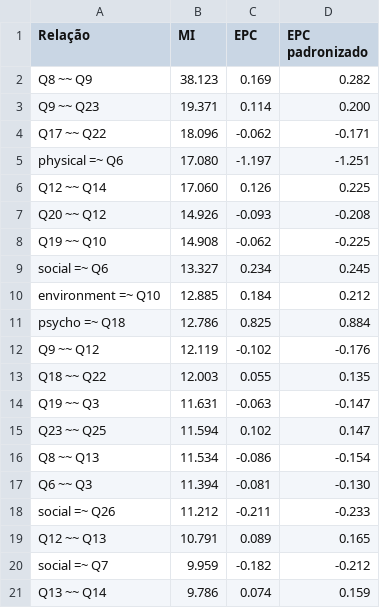
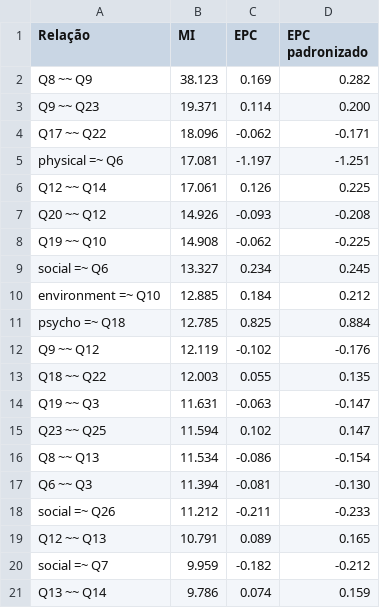
Before and after one commit to phdpablo/smart-cfa, a CSV file: Output/Results/Tables/tbl-adjusted-modification-indices-top20.csv, drawn as a sheet.

```diff
--- a/Output/Results/Tables/tbl-adjusted-modification-indices-top20.csv
+++ b/Output/Results/Tables/tbl-adjusted-modification-indices-top20.csv
@@ -4,4 +4,4 @@
 "Q17 ~~ Q22";"18.096";"-0.062";"-0.171"
-"physical =~ Q6";"17.080";"-1.197";"-1.251"
-"Q12 ~~ Q14";"17.060";"0.126";"0.225"
+"physical =~ Q6";"17.081";"-1.197";"-1.251"
+"Q12 ~~ Q14";"17.061";"0.126";"0.225"
 "Q20 ~~ Q12";"14.926";"-0.093";"-0.208"
@@ -10,3 +10,3 @@
 "environment =~ Q10";"12.885";"0.184";"0.212"
-"psycho =~ Q18";"12.786";"0.825";"0.884"
+"psycho =~ Q18";"12.785";"0.825";"0.884"
 "Q9 ~~ Q12";"12.119";"-0.102";"-0.176"
```
Also changed, not shown: Output/Results/Tables/residual-correlations-adjusted.csv, Output/Results/Tables/residual-correlations-h0.csv, 20 other files.
